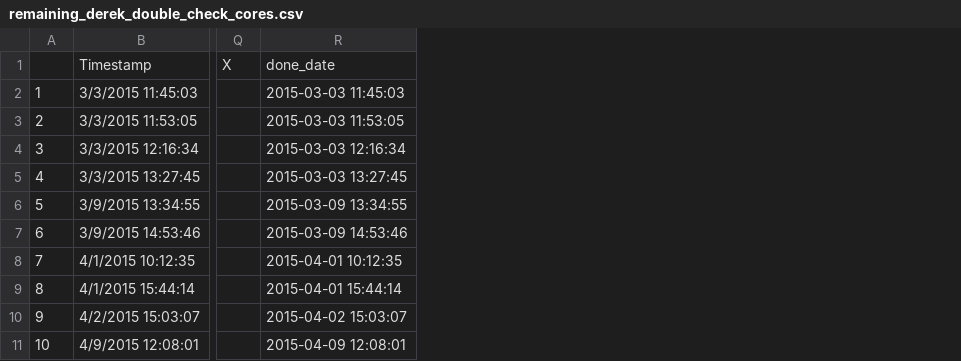
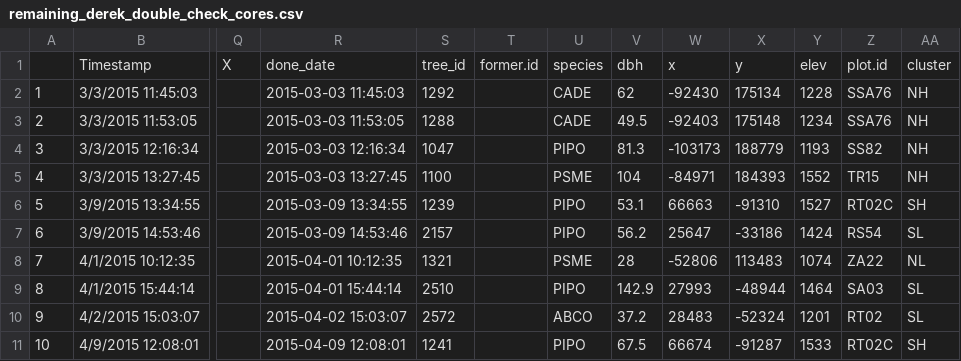
Before and after one commit to youngdjn/sierra-dendro, a CSV file: data/dendro/crossdating-records/remaining_derek_double_check_cores.csv, drawn as a sheet; only a part is shown, gaps mark what is left out; the diff names each change by its address in the sheet, - before the commit and + after, or states it on an @@ line.

Commit message:
Update ref chrons; add cluster to double-check list

```diff
--- a/data/dendro/crossdating-records/remaining_derek_double_check_cores.csv
+++ b/data/dendro/crossdating-records/remaining_derek_double_check_cores.csv
+column S, rows 1-11: tree_id | 1292 | 1288 | 1047 | 1100 | 1239 | 2157 | 1321 | 2510 | 2572 | 1241
+column T, row 1: former.id
+column U, rows 1-11: species | CADE | CADE | PIPO | PSME | PIPO | PIPO | PSME | PIPO | ABCO | PIPO
+column V, rows 1-11: dbh | 62 | 49.5 | 81.3 | 104 | 53.1 | 56.2 | 28 | 142.9 | 37.2 | 67.5
+column W, rows 1-11: x | -92430 | -92403 | -103173 | -84971 | 66663 | 25647 | -52806 | 27993 | 28483 | 66674
+column X, rows 1-11: y | 175134 | 175148 | 188779 | 184393 | -91310 | -33186 | 113483 | -48944 | -52324 | -91287
+column Y, rows 1-11: elev | 1228 | 1234 | 1193 | 1552 | 1527 | 1424 | 1074 | 1464 | 1201 | 1533
+column Z, rows 1-11: plot.id | SSA76 | SSA76 | SS82 | TR15 | RT02C | RS54 | ZA22 | SA03 | RT02 | RT02C
+column AA, rows 1-11: cluster | NH | NH | NH | NH | SH | SL | NL | SL | SL | SH
```
Also changed, not shown: data/dendro/crossdating-records/Crossdating progress records (Responses).csv, data/dendro/crossdating-summaries/ALL.csv, 11 other files.
